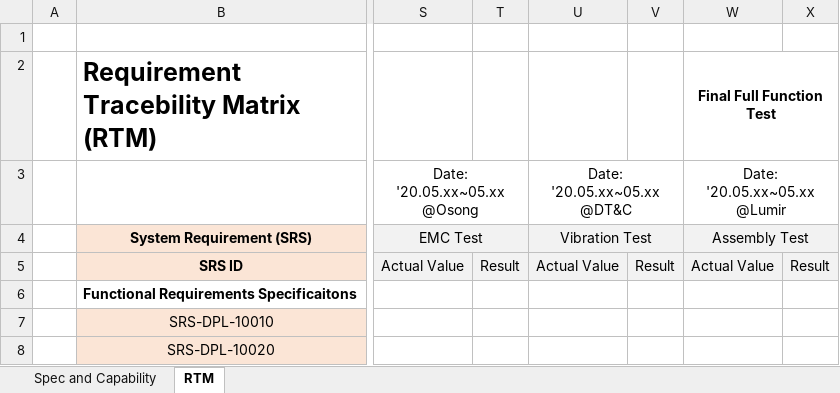
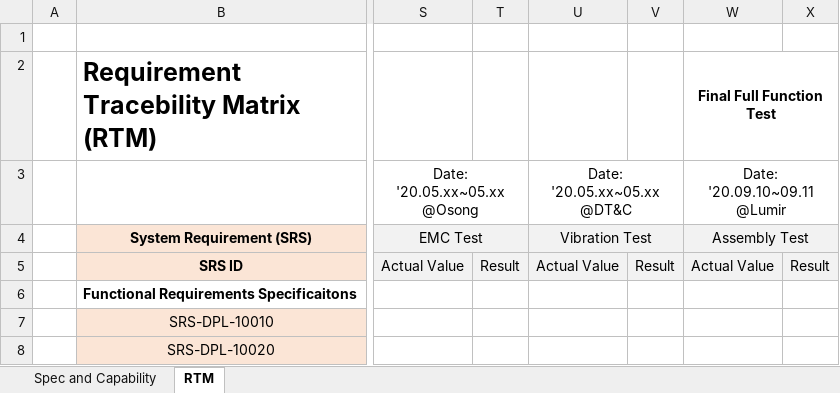
Before and after one commit to ds1hvh/Dev-Docu, an Excel workbook: 1. Project/DTNPL/KPLO-DTN Requrement Tracebility Matrix_200409A.xlsx, sheet RTM, drawn as a sheet; only a part is shown, gaps mark what is left out; values as stored, in another font and other column widths than the file's, no borders; ↵ is a line break in a cell; the diff names each change by its address in the sheet, - before the commit and + after, or states it on an @@ line.

```diff
--- a/1. Project/DTNPL/KPLO-DTN Requrement Tracebility Matrix_200409A.xlsx (sheet RTM)
+++ b/1. Project/DTNPL/KPLO-DTN Requrement Tracebility Matrix_200409A.xlsx (sheet RTM)
-W3 (Final Full Function Test): Date: '20.05.xx~05.xx ↵ @Lumir
+W3 (Final Full Function Test): Date: '20.09.10~09.11 ↵ @Lumir
```
Also changed, not shown: 9 other files.
